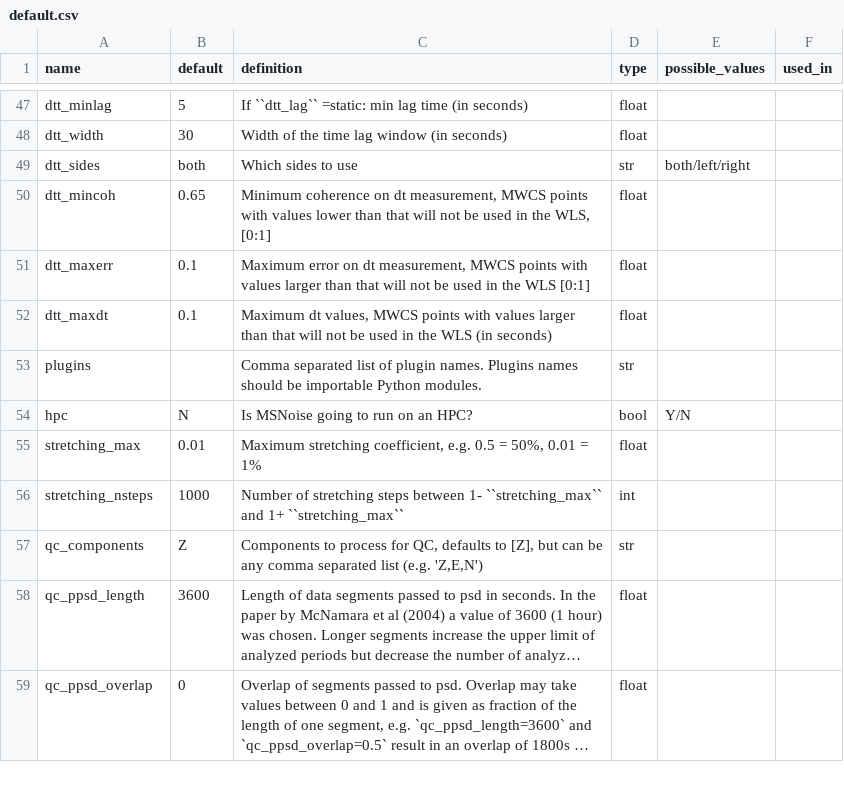
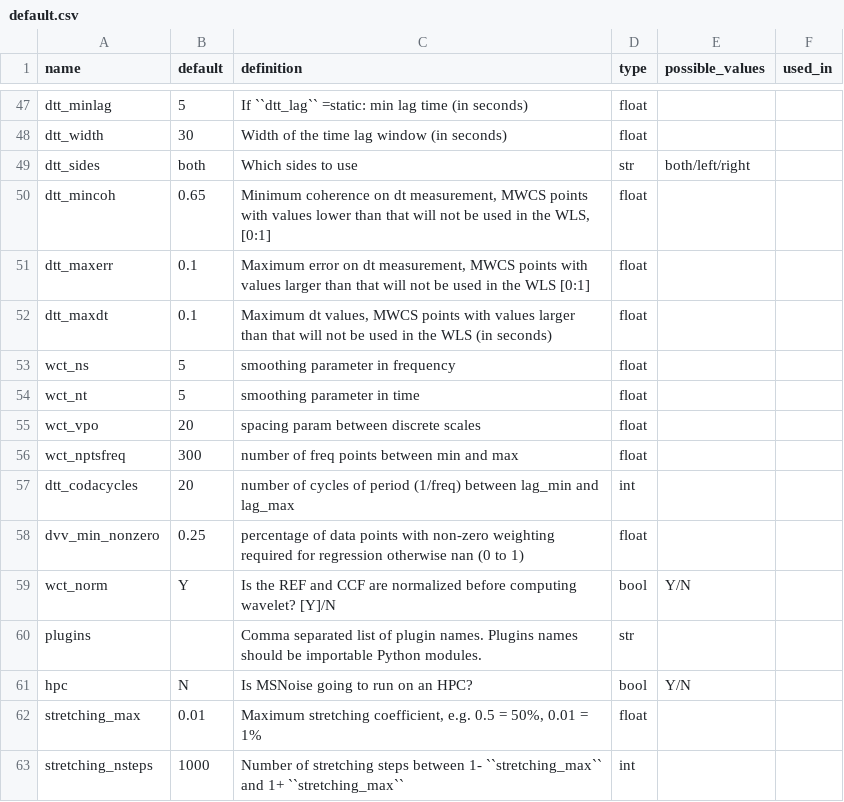
Before and after one commit to ROBelgium/MSNoise, a CSV file: msnoise/default.csv, drawn as a sheet; only a part is shown, gaps mark what is left out; the shorter side is filled out with more unchanged rows; long unchanged cells end in …; the diff names each change by its address in the sheet, - before the commit and + after, or states it on an @@ line.

Commit message:
Update default.csv: add wct parameters

```diff
--- a/msnoise/default.csv
+++ b/msnoise/default.csv
+row 53: wct_ns | 5 | smoothing parameter in frequency | float
+row 54: wct_nt | 5 | smoothing parameter in time | float
+row 55: wct_vpo | 20 | spacing param between discrete scales | float
+row 56: wct_nptsfreq | 300 | number of freq points between min and max | float
+row 57: dtt_codacycles | 20 | number of cycles of period (1/freq) between lag_min and lag_max | int
+row 58: dvv_min_nonzero | 0.25 | percentage of data points with non-zero weighting required for regression otherwise nan (0 to 1) | float
+row 59: wct_norm | Y | Is the REF and CCF are normalized before computing wavelet? [Y]/N | bool | Y/N
```
